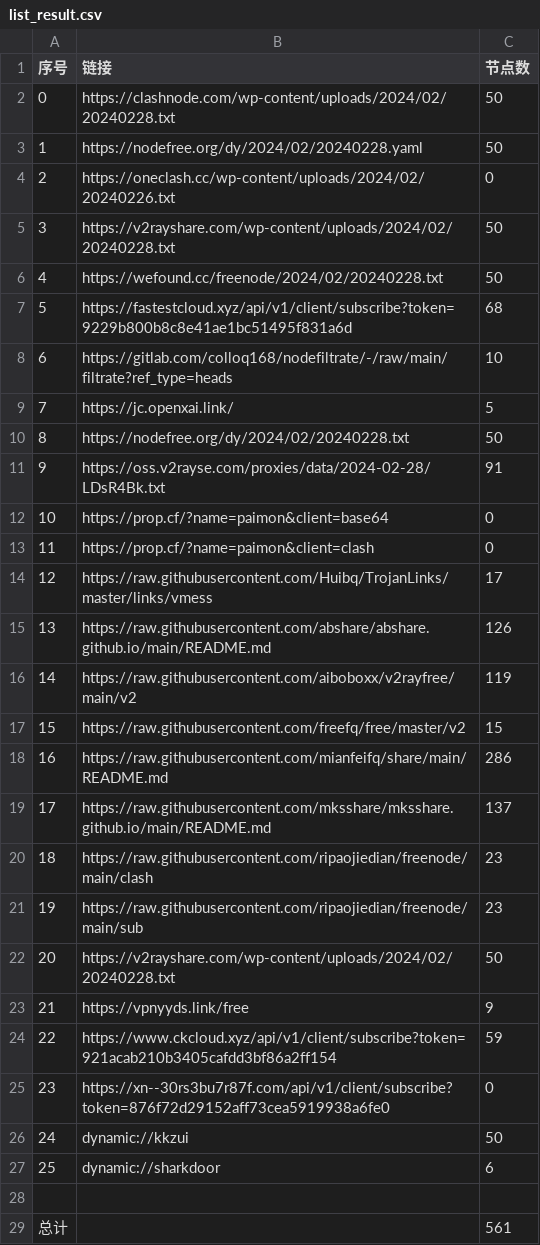
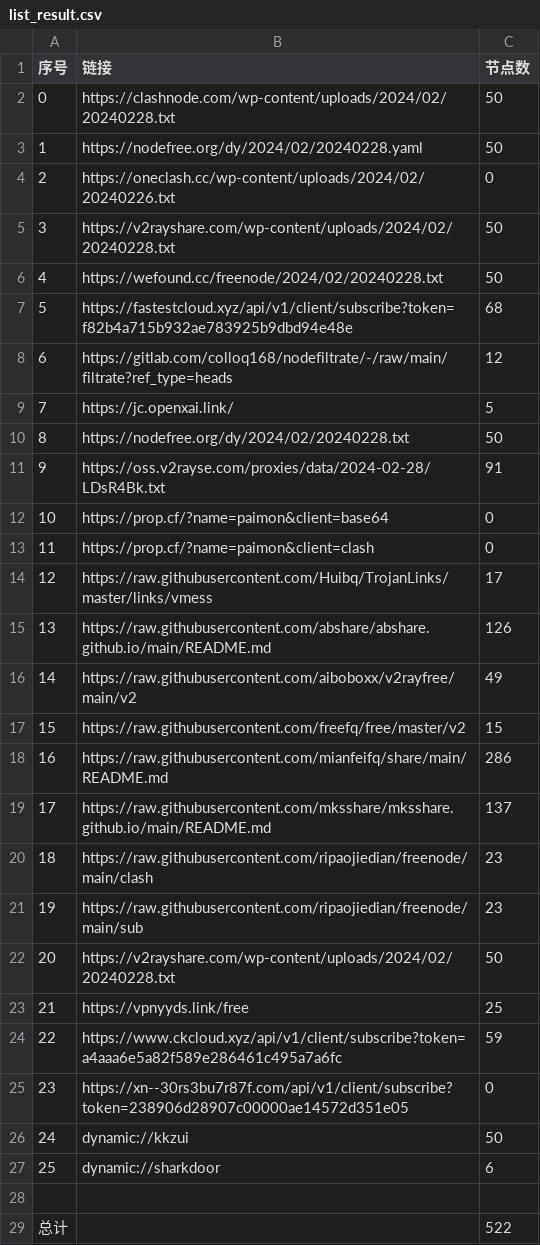
Before and after one commit to starsdream666/NoMoreWalls, a CSV file: list_result.csv, drawn as a sheet.

```diff
--- a/list_result.csv
+++ b/list_result.csv
@@ -6,4 +6,4 @@
 4,https://wefound.cc/freenode/2024/02/20240228.txt,50
-5,https://fastestcloud.xyz/api/v1/client/subscribe?token=9229b800b8c8e41ae1bc51495f831a6d,68
-6,https://gitlab.com/colloq168/nodefiltrate/-/raw/main/filtrate?ref_type=heads,10
+5,https://fastestcloud.xyz/api/v1/client/subscribe?token=f82b4a715b932ae783925b9dbd94e48e,68
+6,https://gitlab.com/colloq168/nodefiltrate/-/raw/main/filtrate?ref_type=heads,12
 7,https://jc.openxai.link/,5
@@ -15,3 +15,3 @@
 13,https://raw.githubusercontent.com/abshare/abshare.github.io/main/README.md,126
-14,https://raw.githubusercontent.com/aiboboxx/v2rayfree/main/v2,119
+14,https://raw.githubusercontent.com/aiboboxx/v2rayfree/main/v2,49
 15,https://raw.githubusercontent.com/freefq/free/master/v2,15
@@ -22,5 +22,5 @@
 20,https://v2rayshare.com/wp-content/uploads/2024/02/20240228.txt,50
-21,https://vpnyyds.link/free,9
-22,https://www.ckcloud.xyz/api/v1/client/subscribe?token=921acab210b3405cafdd3bf86a2ff154,59
-23,https://xn--30rs3bu7r87f.com/api/v1/client/subscribe?token=876f72d29152aff73cea5919938a6fe0,0
+21,https://vpnyyds.link/free,25
+22,https://www.ckcloud.xyz/api/v1/client/subscribe?token=a4aaa6e5a82f589e286461c495a7a6fc,59
+23,https://xn--30rs3bu7r87f.com/api/v1/client/subscribe?token=238906d28907c00000ae14572d351e05,0
 24,dynamic://kkzui,50
@@ -28,2 +28,2 @@
 
-总计,,561
+总计,,522
```
Also changed, not shown: 23 other files.
